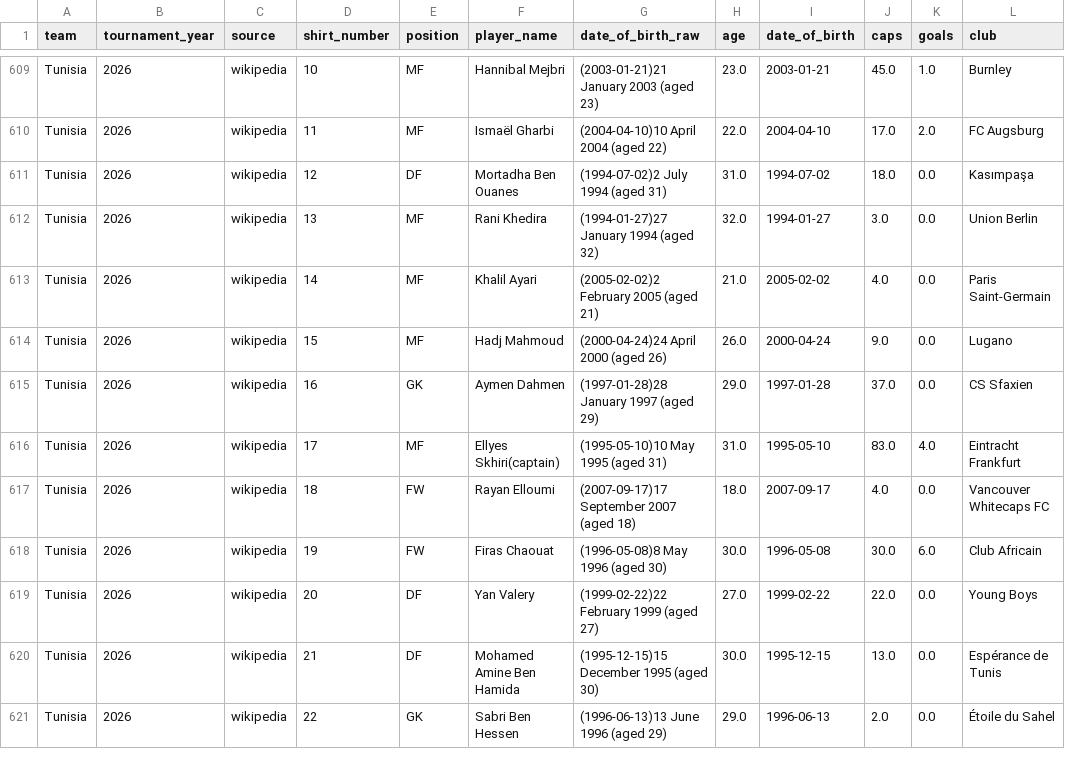
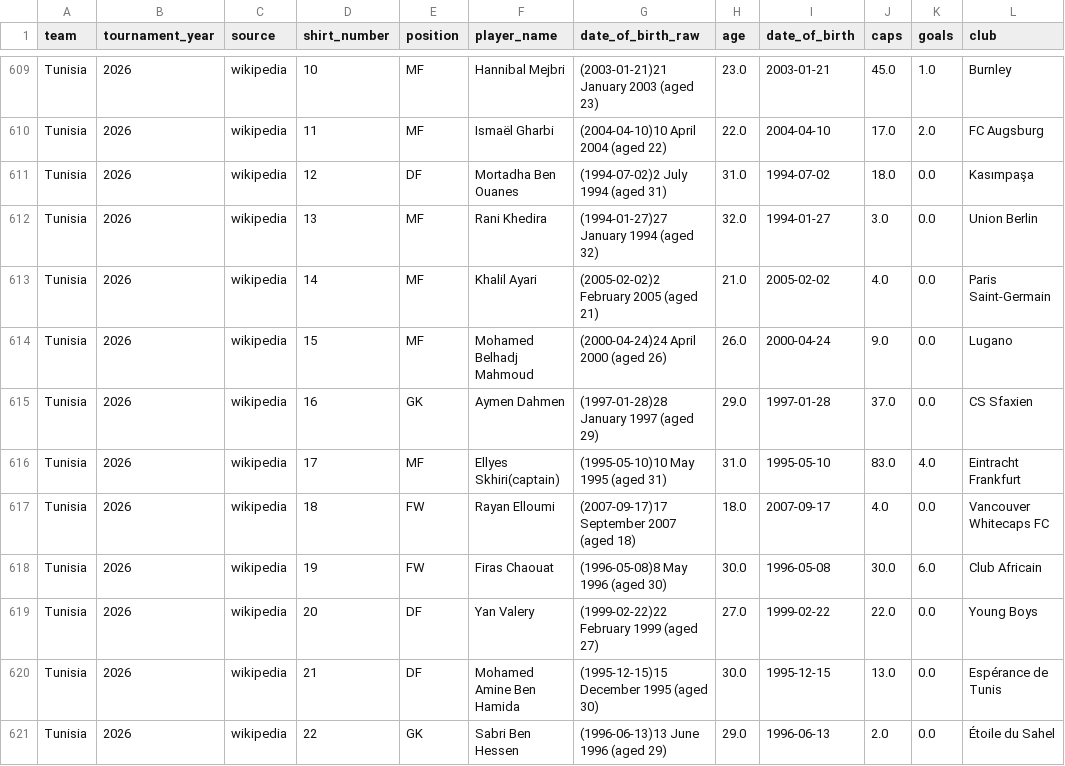
Before and after one commit to sboettch/fifaworldcup2026-v1, a CSV file: data/processed/2026_squads_wikipedia.csv, drawn as a sheet; only a part is shown, gaps mark what is left out.

```diff
--- a/data/processed/2026_squads_wikipedia.csv
+++ b/data/processed/2026_squads_wikipedia.csv
@@ -613,3 +613,3 @@ Tunisia,2026,wikipedia,13,MF,Rani Khedira,(1994-01-27)27 January 1994 (aged 32),
 Tunisia,2026,wikipedia,14,MF,Khalil Ayari,(2005-02-02)2 February 2005 (aged 21),21.0,2005-02-02,4.0,0.0,Paris Saint-Germain
-Tunisia,2026,wikipedia,15,MF,Hadj Mahmoud,(2000-04-24)24 April 2000 (aged 26),26.0,2000-04-24,9.0,0.0,Lugano
+Tunisia,2026,wikipedia,15,MF,Mohamed Belhadj Mahmoud,(2000-04-24)24 April 2000 (aged 26),26.0,2000-04-24,9.0,0.0,Lugano
 Tunisia,2026,wikipedia,16,GK,Aymen Dahmen,(1997-01-28)28 January 1997 (aged 29),29.0,1997-01-28,37.0,0.0,CS Sfaxien
```
